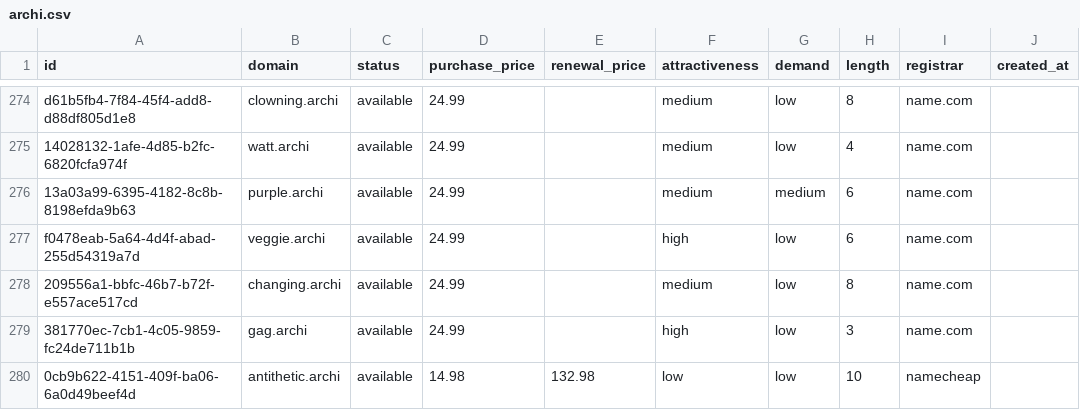
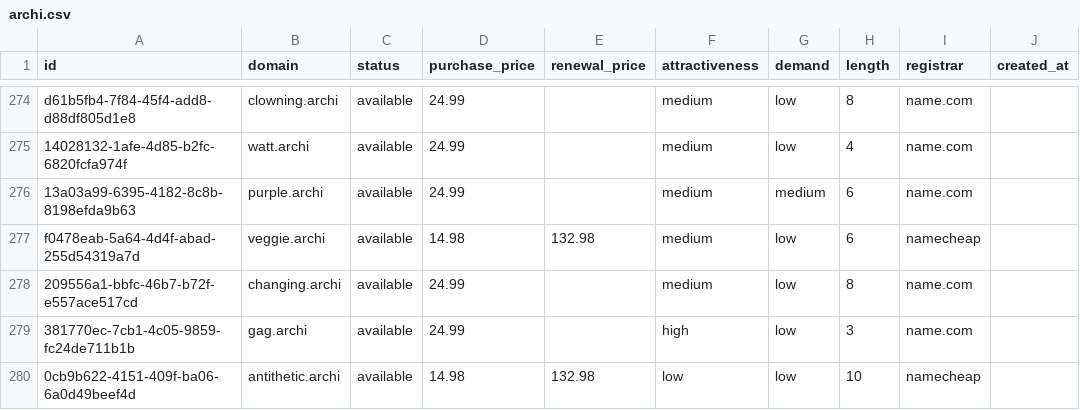
Before and after one commit to UniqueDomains/archi-oneword-domains, a CSV file: archi.csv, drawn as a sheet; only a part is shown, gaps mark what is left out; the diff names each change by its address in the sheet, - before the commit and + after, or states it on an @@ line.

Commit message:
Domains update

```diff
--- a/archi.csv
+++ b/archi.csv
-D277 (purchase_price): 24.99
+D277 (purchase_price): 14.98
-E277 (renewal_price): (empty)
+E277 (renewal_price): 132.98
-F277 (attractiveness): high
+F277 (attractiveness): medium
-I277 (registrar): name.com
+I277 (registrar): namecheap
```
Also changed, not shown: 4 other files.
